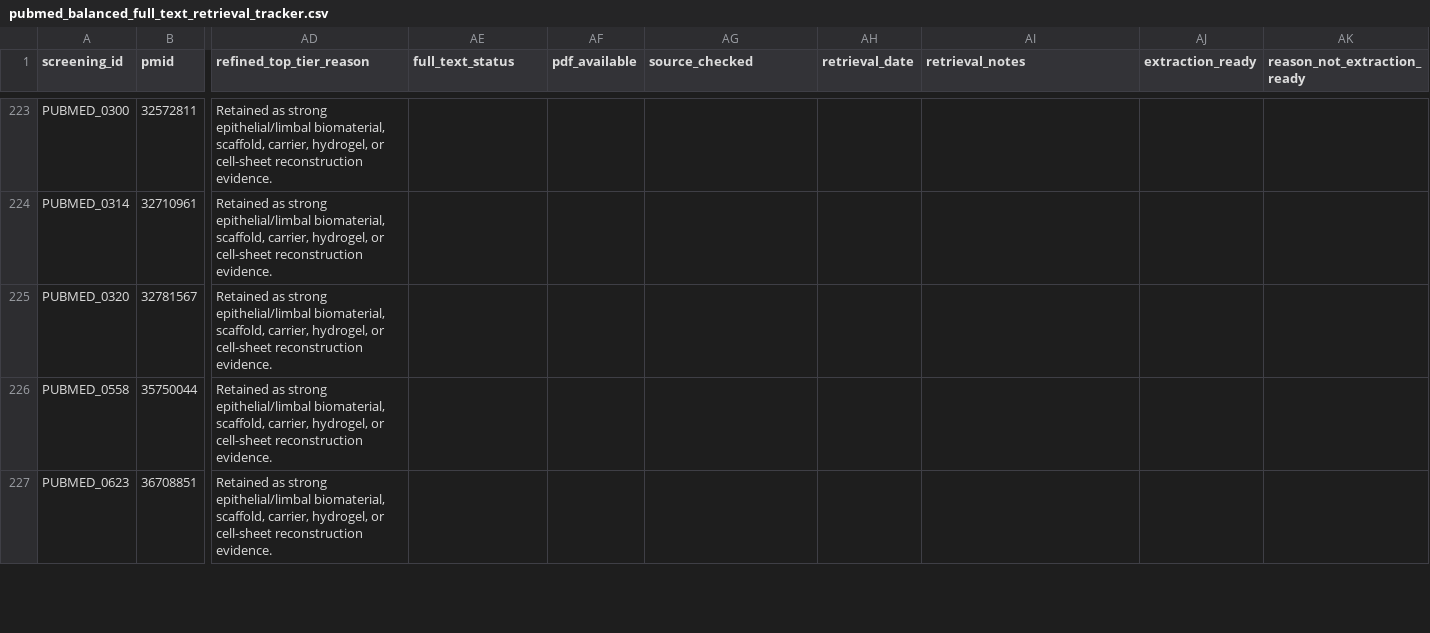
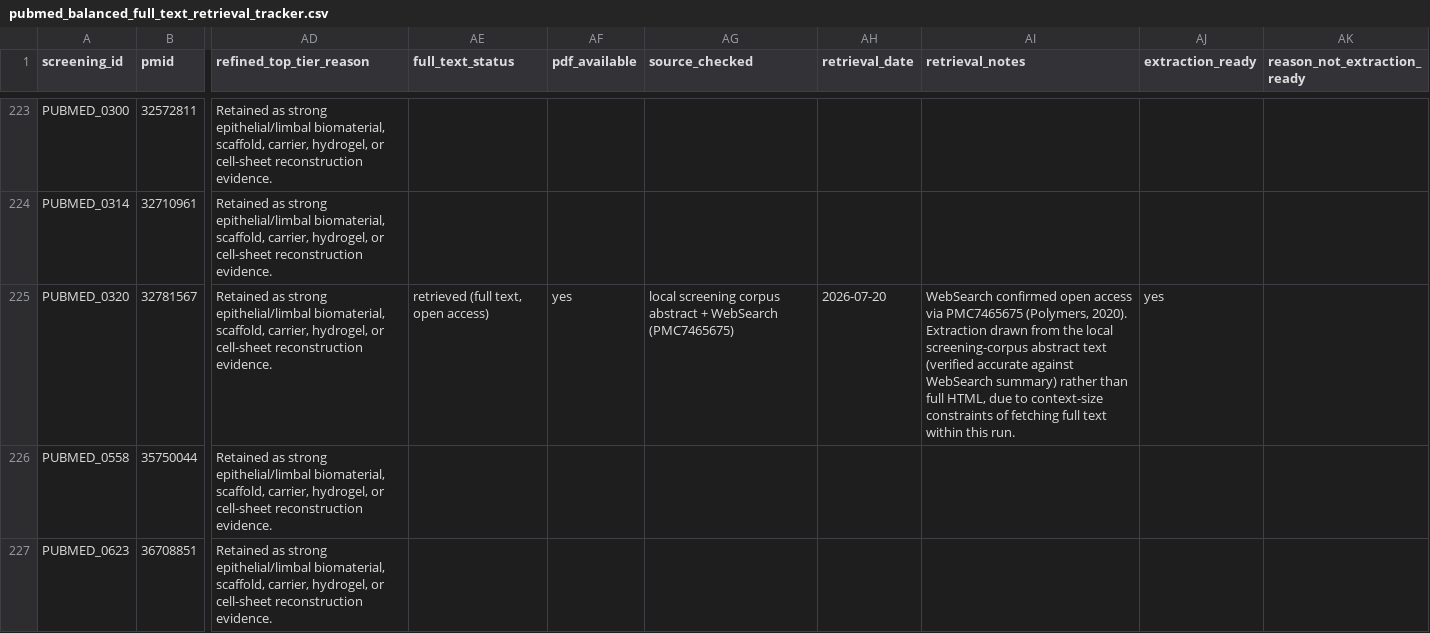
Before and after one commit to Sambbg/corneal-biomaterials-benchmark-review, a CSV file: screening/full_text/pubmed_balanced_full_text_retrieval_tracker.csv, drawn as a sheet; only a part is shown, gaps mark what is left out; the diff covers the shown part only; the diff names each change by its address in the sheet, - before the commit and + after, or states it on an @@ line.

Commit message:
complete Tier 1 extraction batch 5: 8 records (PUBMED_0240, 0320, 0359, 0392, 0477, 1016, 0151, 0152)

```diff
--- a/screening/full_text/pubmed_balanced_full_text_retrieval_tracker.csv
+++ b/screening/full_text/pubmed_balanced_full_text_retrieval_tracker.csv
-AE225 (full_text_status): (empty)
+AE225 (full_text_status): retrieved (full text, open access)
-AF225 (pdf_available): (empty)
+AF225 (pdf_available): yes
-AG225 (source_checked): (empty)
+AG225 (source_checked): local screening corpus abstract + WebSearch (PMC7465675)
-AH225 (retrieval_date): (empty)
+AH225 (retrieval_date): 2026-07-20
-AI225 (retrieval_notes): (empty)
+AI225 (retrieval_notes): WebSearch confirmed open access via PMC7465675 (Polymers, 2020). Extraction drawn from the local screening-corpus abstract text (verified accurate against WebSearch summary) rather than full HTML, due to context-size constraints of fetching full text within this run.
-AJ225 (extraction_ready): (empty)
+AJ225 (extraction_ready): yes
```
Also changed, not shown: 42 edited cells elsewhere in this file, 3 other files.
